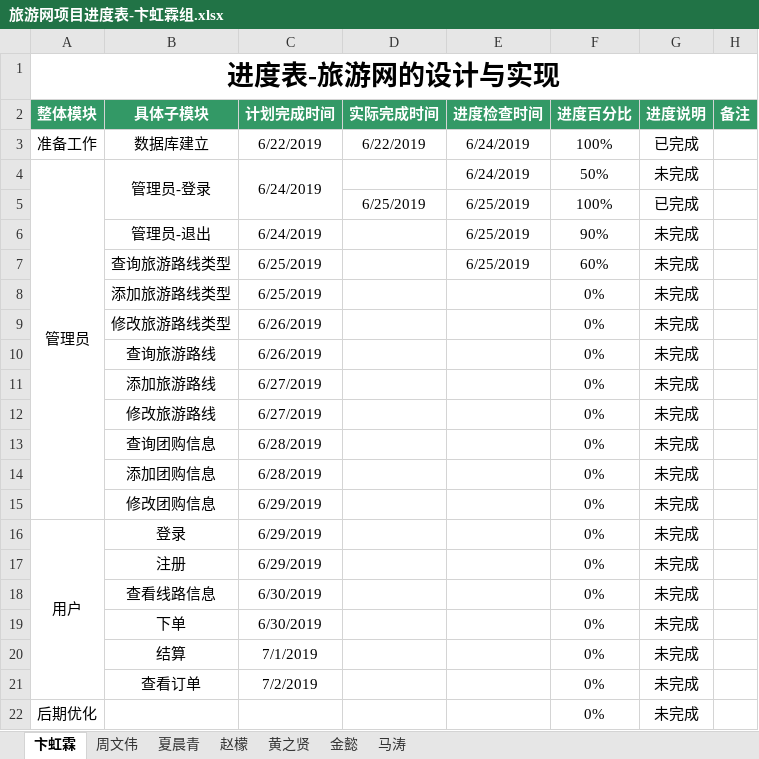
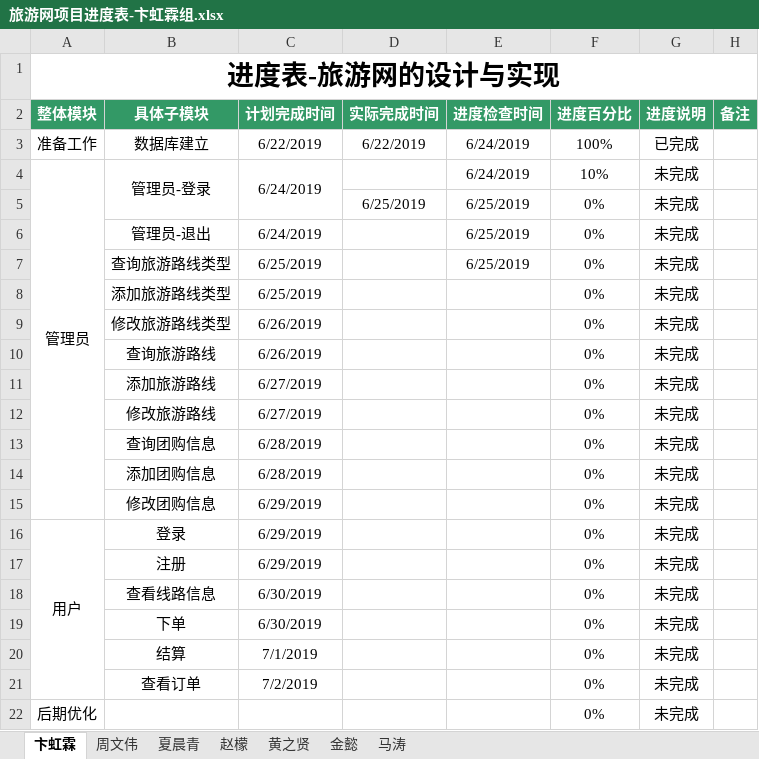
Before and after one commit to hgkj-rj-02/hgkj_02, an Excel workbook: 旅游网项目进度表-卞虹霖组.xlsx, sheet 卞虹霖, drawn as a sheet; values as stored, in another font and other column widths than the file's, no borders; the diff names each change by its address in the sheet, - before the commit and + after, or states it on an @@ line.

Commit message:
jy

```diff
--- a/旅游网项目进度表-卞虹霖组.xlsx (sheet 卞虹霖)
+++ b/旅游网项目进度表-卞虹霖组.xlsx (sheet 卞虹霖)
-F4 (进度百分比): 50%
+F4 (进度百分比): 10%
-F5 (进度百分比): 100%
+F5 (进度百分比): 0%
-G5 (进度说明): 已完成
+G5 (进度说明): 未完成
-F6 (进度百分比): 90%
+F6 (进度百分比): 0%
-F7 (进度百分比): 60%
+F7 (进度百分比): 0%
```
